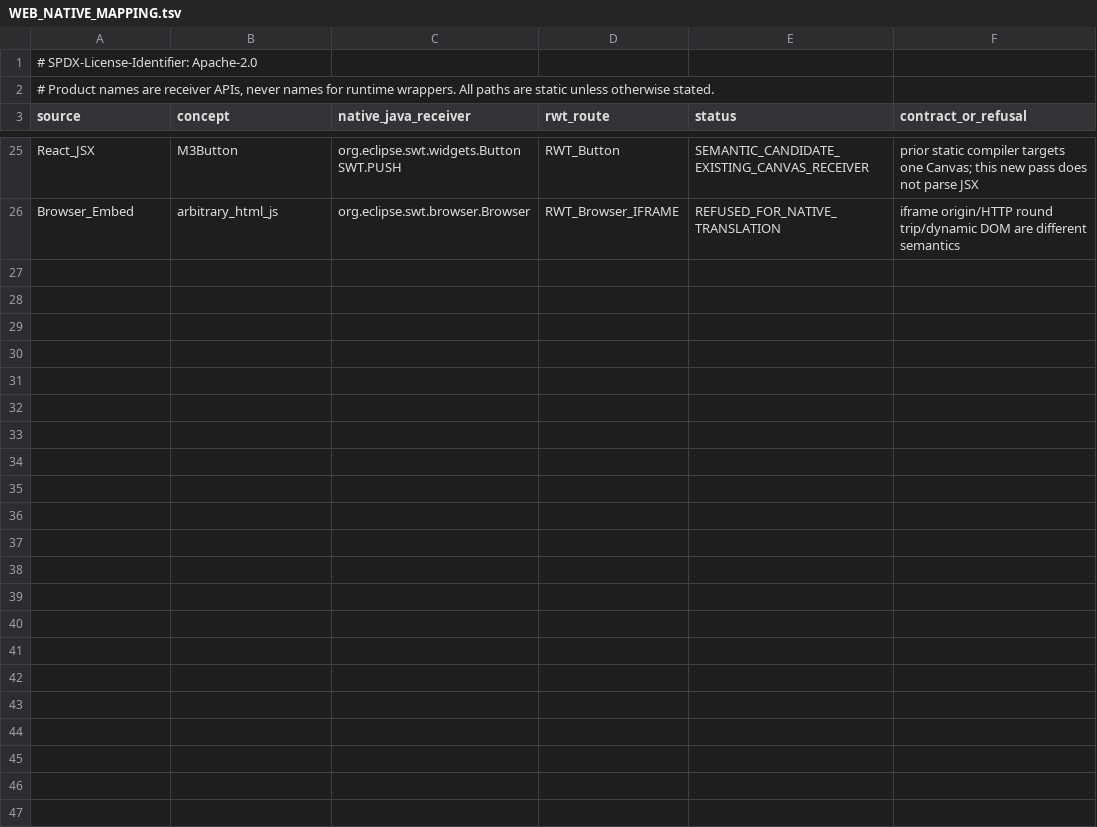
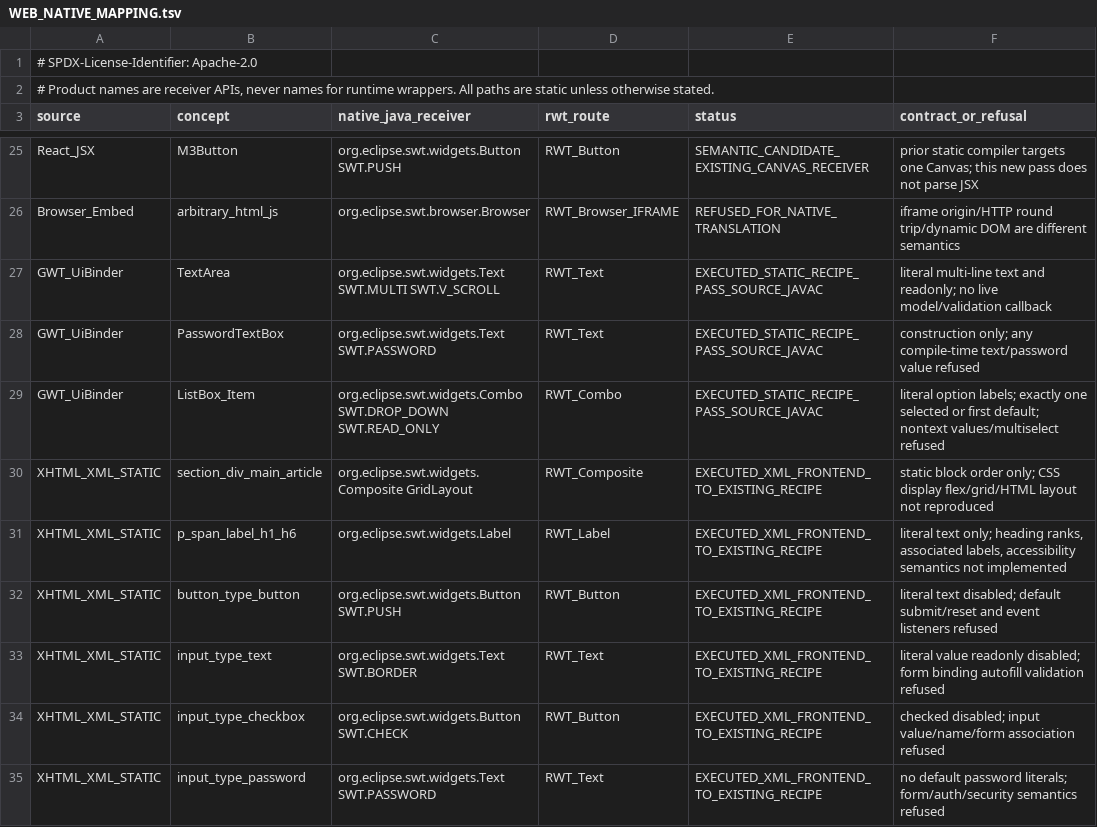
Before and after one commit to hsoliwal/nebula, a TSV file: m3/web-widget-reverse/WEB_NATIVE_MAPPING.tsv, drawn as a sheet; only a part is shown, gaps mark what is left out; the diff covers the shown part only.

Commit message:
feat(nebula): receive source-sealed SWT XHTML widgets and executable Grid snippet

```diff
--- a/m3/web-widget-reverse/WEB_NATIVE_MAPPING.tsv
+++ b/m3/web-widget-reverse/WEB_NATIVE_MAPPING.tsv
@@ -26 +26,10 @@ React_JSX	M3Button	org.eclipse.swt.widgets.Button SWT.PUSH	RWT_Button	SEMANTIC_C
 Browser_Embed	arbitrary_html_js	org.eclipse.swt.browser.Browser	RWT_Browser_IFRAME	REFUSED_FOR_NATIVE_TRANSLATION	iframe origin/HTTP round trip/dynamic DOM are different semantics
+GWT_UiBinder	TextArea	org.eclipse.swt.widgets.Text SWT.MULTI SWT.V_SCROLL	RWT_Text	EXECUTED_STATIC_RECIPE_PASS_SOURCE_JAVAC	literal multi-line text and readonly; no live model/validation callback
+GWT_UiBinder	PasswordTextBox	org.eclipse.swt.widgets.Text SWT.PASSWORD	RWT_Text	EXECUTED_STATIC_RECIPE_PASS_SOURCE_JAVAC	construction only; any compile-time text/password value refused
+GWT_UiBinder	ListBox_Item	org.eclipse.swt.widgets.Combo SWT.DROP_DOWN SWT.READ_ONLY	RWT_Combo	EXECUTED_STATIC_RECIPE_PASS_SOURCE_JAVAC	literal option labels; exactly one selected or first default; nontext values/multiselect refused
+XHTML_XML_STATIC	section_div_main_article	org.eclipse.swt.widgets.Composite GridLayout	RWT_Composite	EXECUTED_XML_FRONTEND_TO_EXISTING_RECIPE	static block order only; CSS display flex/grid/HTML layout not reproduced
+XHTML_XML_STATIC	p_span_label_h1_h6	org.eclipse.swt.widgets.Label	RWT_Label	EXECUTED_XML_FRONTEND_TO_EXISTING_RECIPE	literal text only; heading ranks, associated labels, accessibility semantics not implemented
+XHTML_XML_STATIC	button_type_button	org.eclipse.swt.widgets.Button SWT.PUSH	RWT_Button	EXECUTED_XML_FRONTEND_TO_EXISTING_RECIPE	literal text disabled; default submit/reset and event listeners refused
+XHTML_XML_STATIC	input_type_text	org.eclipse.swt.widgets.Text SWT.BORDER	RWT_Text	EXECUTED_XML_FRONTEND_TO_EXISTING_RECIPE	literal value readonly disabled; form binding autofill validation refused
+XHTML_XML_STATIC	input_type_checkbox	org.eclipse.swt.widgets.Button SWT.CHECK	RWT_Button	EXECUTED_XML_FRONTEND_TO_EXISTING_RECIPE	checked disabled; input value/name/form association refused
+XHTML_XML_STATIC	input_type_password	org.eclipse.swt.widgets.Text SWT.PASSWORD	RWT_Text	EXECUTED_XML_FRONTEND_TO_EXISTING_RECIPE	no default password literals; form/auth/security semantics refused
```
Also changed, not shown: 8 added rows elsewhere in this file, 11 other files.
